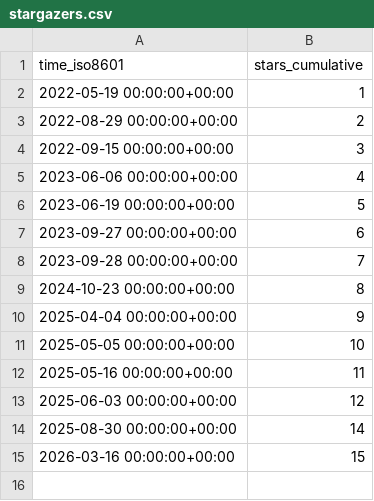
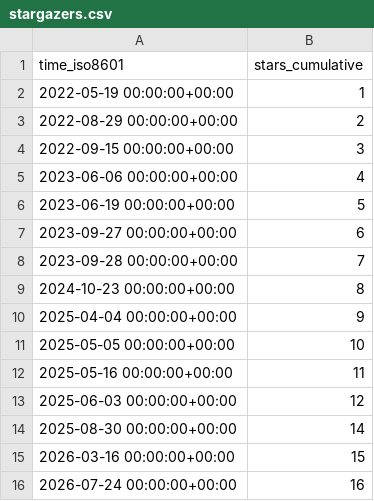
Before and after one commit to eth-cscs/cscs-reframe-tests, a CSV file: eth-cscs/cscs-reframe-tests/ghrs-data/stargazers.csv, drawn as a sheet; the diff names each change by its address in the sheet, - before the commit and + after, or states it on an @@ line.

```diff
--- a/eth-cscs/cscs-reframe-tests/ghrs-data/stargazers.csv
+++ b/eth-cscs/cscs-reframe-tests/ghrs-data/stargazers.csv
+row 16: 2026-07-24 00:00:00+00:00 | 16
```
